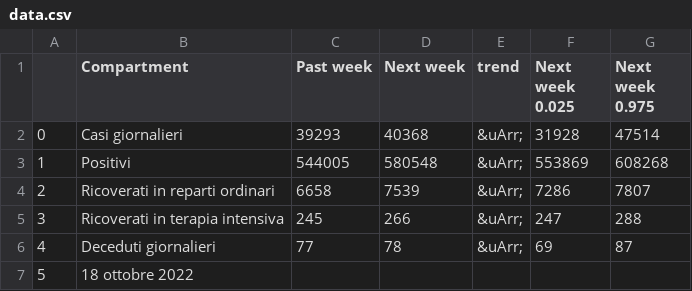
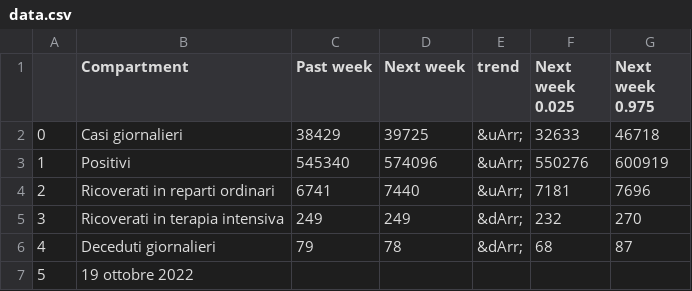
Before and after one commit to nicoparo/testaction, a CSV file: data.csv, drawn as a sheet.

```diff
--- a/data.csv
+++ b/data.csv
@@ -1,7 +1,7 @@
 ,Compartment,Past week,Next week,trend,Next week 0.025,Next week 0.975
-0,Casi giornalieri,39293,40368,&uArr;,31928,47514
-1,Positivi,544005,580548,&uArr;,553869,608268
-2,Ricoverati in reparti ordinari,6658,7539,&uArr;,7286,7807
-3,Ricoverati in terapia intensiva,245,266,&uArr;,247,288
-4,Deceduti giornalieri,77,78,&uArr;,69,87
-5,18 ottobre 2022,,,,,
+0,Casi giornalieri,38429,39725,&uArr;,32633,46718
+1,Positivi,545340,574096,&uArr;,550276,600919
+2,Ricoverati in reparti ordinari,6741,7440,&uArr;,7181,7696
+3,Ricoverati in terapia intensiva,249,249,&dArr;,232,270
+4,Deceduti giornalieri,79,78,&dArr;,68,87
+5,19 ottobre 2022,,,,,
```
